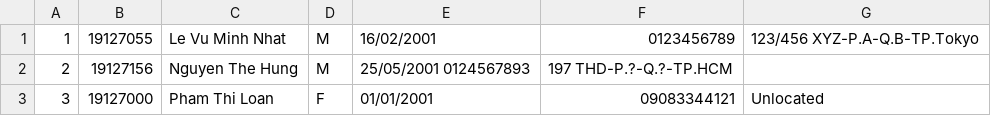
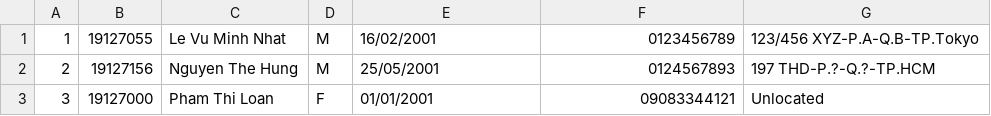
Before and after one commit to AnhQuoc533/Employee-Management, a CSV file: Demo_in_VS2019/EmployeeManagement/Employee.csv, drawn as a sheet; the diff names each change by its address in the sheet, - before the commit and + after, or states it on an @@ line.

```diff
--- a/Demo_in_VS2019/EmployeeManagement/Employee.csv
+++ b/Demo_in_VS2019/EmployeeManagement/Employee.csv
-E2: 25/05/2001 0124567893
+E2: 25/05/2001
-F2: 197 THD-P.?-Q.?-TP.HCM
+F2: 0124567893
-G2: (empty)
+G2: 197 THD-P.?-Q.?-TP.HCM
```
Also changed, not shown: 4 other files.
